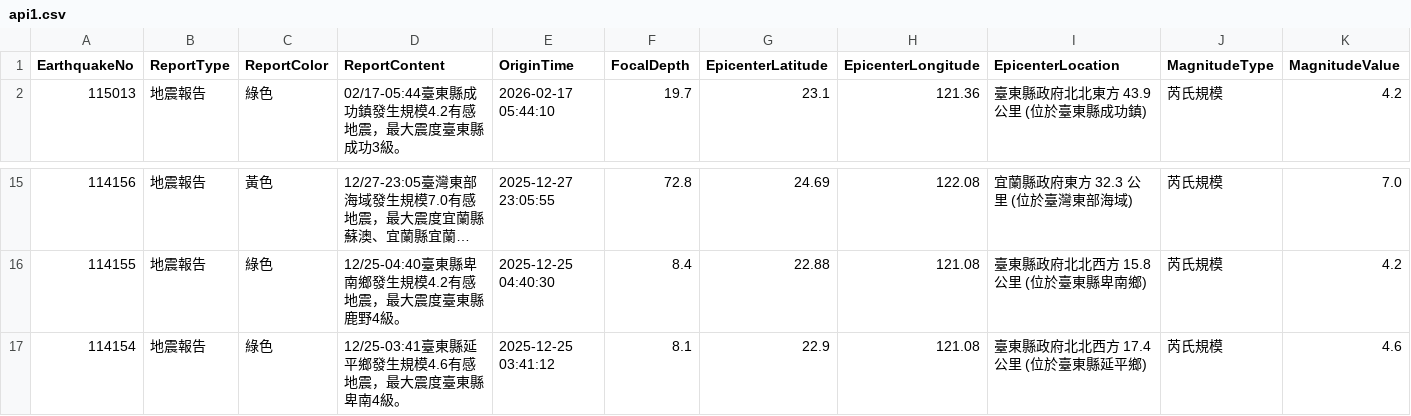
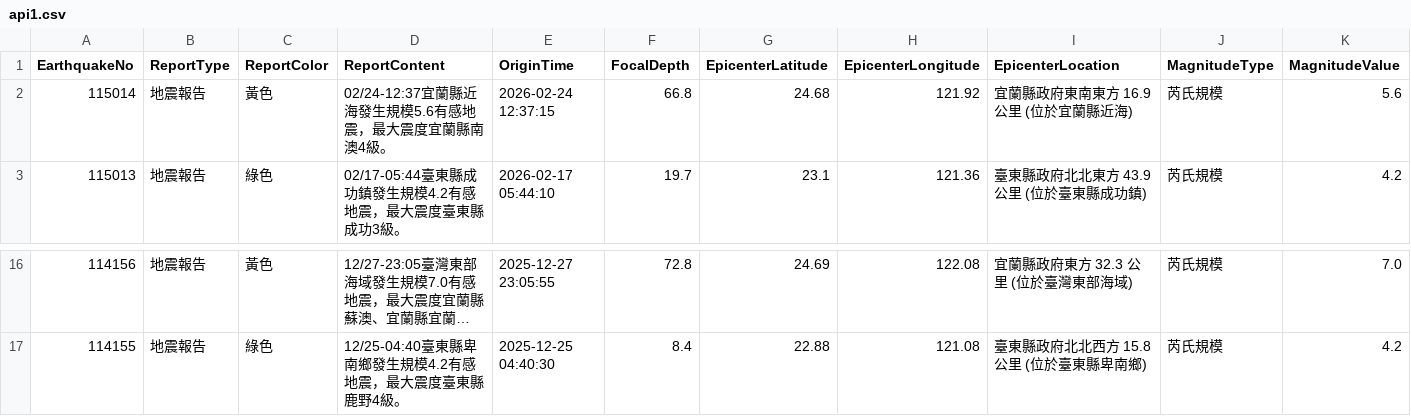
Before and after one commit to FatFang/crawler, a CSV file: api1.csv, drawn as a sheet; only a part is shown, gaps mark what is left out; long unchanged cells end in …; removed rows and columns are numbered as before the commit, all else as after; rows hold the shown columns only; the diff names each change by its address in the sheet, - before the commit and + after, or states it on an @@ line.

Commit message:
Update api1.csv by bot

```diff
--- a/api1.csv
+++ b/api1.csv
+row 2: 115014 | 地震報告 | 黃色 | 02/24-12:37宜蘭縣近海發生規模5.6有感地震，最大震度宜蘭縣南澳4級。 | 2026-02-24 12:37:15 | 66.8 | 24.68 | 121.92 | 宜蘭縣政府東南東方 16.9 公里 (位於宜蘭縣近海) | 芮氏規模 | 5.6
-row 17: 114154 | 地震報告 | 綠色 | 12/25-03:41臺東縣延平鄉發生規模4.6有感地震，最大震度臺東縣卑南4級。 | 2025-12-25 03:41:12 | 8.1 | 22.9 | 121.08 | 臺東縣政府北北西方 17.4 公里 (位於臺東縣延平鄉) | 芮氏規模 | 4.6
```
